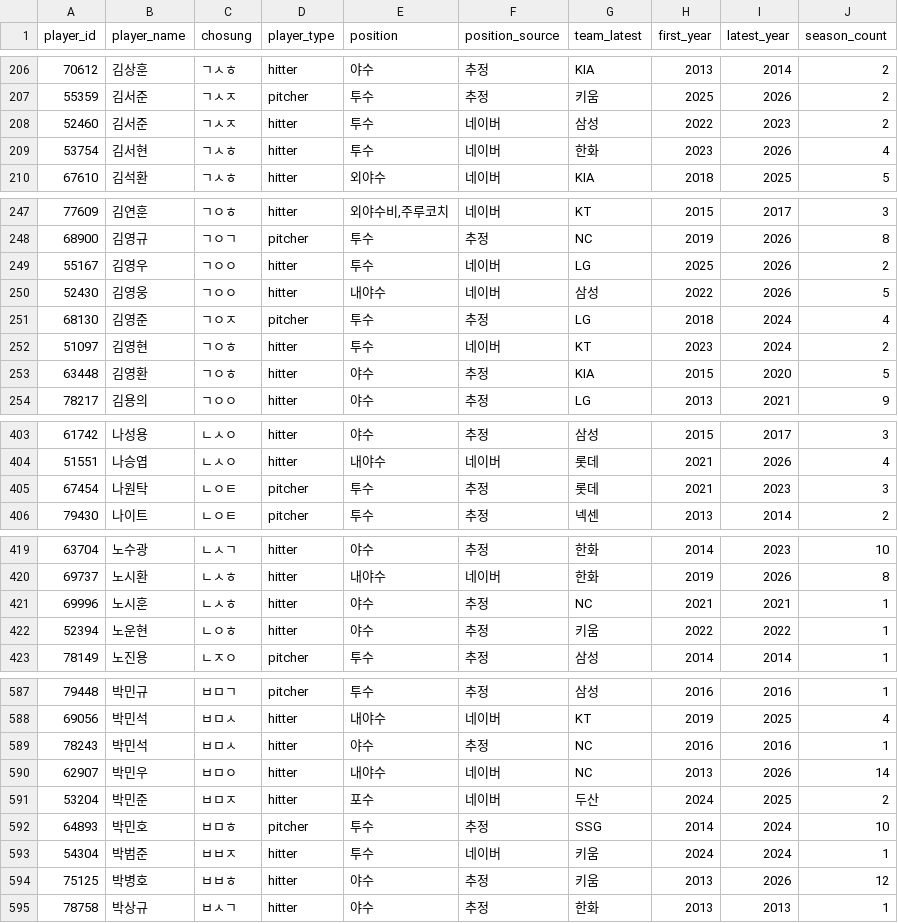
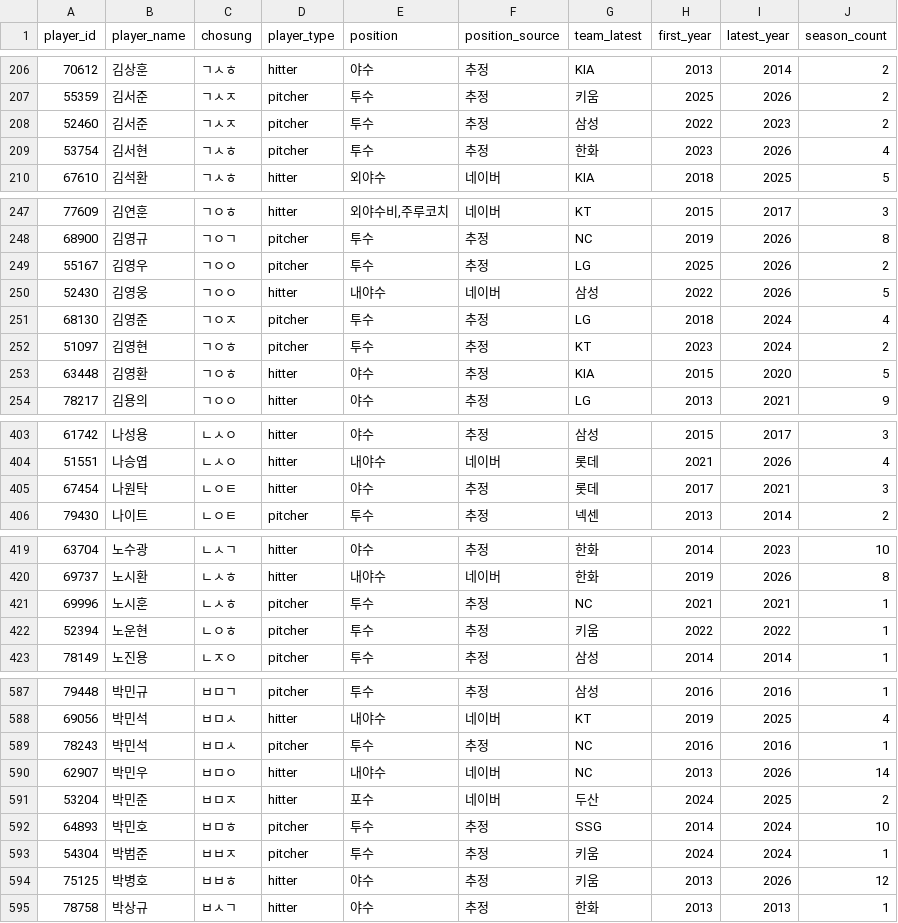
Before and after one commit to jjssspark/SalaryCast_AI, a CSV file: data/player_master.csv, drawn as a sheet; only a part is shown, gaps mark what is left out; the diff covers the shown part only.

Commit message:
fix(data): 투수 67명이 타자로 분류되던 문제
FA 2016 계약을 넣자 test_every_matched_contract_agrees_with_the_player_type이
깨졌다. 손승락(통산 271세이브)이 마스터에 player_type = hitter로 적혀 있었다.
한 명의 데이터 오류인 줄 알았는데 세어 보니 67명이었다.

build_master()가 타자·투수 양쪽 테이블에 다 잡힌 선수를 시즌 수로 갈랐다.
주석에는 "기록이 많은 쪽"이라 써 있었지만 실제로 센 것은 시즌 수다. 투수도
타석에 서면 타자 테이블에 같은 시즌 수로 잡혀 동점이 되고, 동점이면
drop_duplicates가 먼저 온 행을 남기므로 parts 리스트 순서대로 hitter가 이겼다.

박영현(318이닝/0타수), 김서현(135이닝/0타수) 같은 현역 마무리가 타자 모델로
타격 스탯을 보고 연봉을 예측받고 있었다. 에러가 나지 않아 드러나지 않았다.

출전량만으로 가르면 63명은 고쳐지지만 전향 선수 4명이 반대로 뒤집혔다.
김성민은 타자 14타수(2020 SK) / 투수 0.667이닝(2025 SSG)이라 양쪽 다 적다.
그래서 두 단계로 갈랐다.

  1) 네이버가 포지션을 준 선수는 그 값을 따른다
  2) 없으면 출전량 — 투수는 이닝 합계, 타자는 타수 합계

지명타자제라 진짜 투수는 타수가 0에 가깝고 야수가 등판해도 한두 이닝이라
단위가 달라도 섞이지 않는다.

검증: 변경 67명 (hitter->pitcher 64, pitcher->hitter 3). 시즌 스탯 자체는
바뀌지 않았다(5003행·3637행 그대로, equals=True). 남은 3명은 네이버 포지션이
없고 양쪽 기록이 10경기 안팎이라 판단을 보류했다.

TS-014

```diff
--- a/data/player_master.csv
+++ b/data/player_master.csv
@@ -207,4 +207,4 @@
 55359,김서준,ㄱㅅㅈ,pitcher,투수,추정,키움,2025,2026,2
-52460,김서준,ㄱㅅㅈ,hitter,투수,네이버,삼성,2022,2023,2
-53754,김서현,ㄱㅅㅎ,hitter,투수,네이버,한화,2023,2026,4
+52460,김서준,ㄱㅅㅈ,pitcher,투수,추정,삼성,2022,2023,2
+53754,김서현,ㄱㅅㅎ,pitcher,투수,추정,한화,2023,2026,4
 67610,김석환,ㄱㅅㅎ,hitter,외야수,네이버,KIA,2018,2025,5
@@ -248,6 +248,6 @@
 68900,김영규,ㄱㅇㄱ,pitcher,투수,추정,NC,2019,2026,8
-55167,김영우,ㄱㅇㅇ,hitter,투수,네이버,LG,2025,2026,2
+55167,김영우,ㄱㅇㅇ,pitcher,투수,추정,LG,2025,2026,2
 52430,김영웅,ㄱㅇㅇ,hitter,내야수,네이버,삼성,2022,2026,5
 68130,김영준,ㄱㅇㅈ,pitcher,투수,추정,LG,2018,2024,4
-51097,김영현,ㄱㅇㅎ,hitter,투수,네이버,KT,2023,2024,2
+51097,김영현,ㄱㅇㅎ,pitcher,투수,추정,KT,2023,2024,2
 63448,김영환,ㄱㅇㅎ,hitter,야수,추정,KIA,2015,2020,5
@@ -404,3 +404,3 @@
 51551,나승엽,ㄴㅅㅇ,hitter,내야수,네이버,롯데,2021,2026,4
-67454,나원탁,ㄴㅇㅌ,pitcher,투수,추정,롯데,2021,2023,3
+67454,나원탁,ㄴㅇㅌ,hitter,야수,추정,롯데,2017,2021,3
 79430,나이트,ㄴㅇㅌ,pitcher,투수,추정,넥센,2013,2014,2
@@ -420,4 +420,4 @@
 69737,노시환,ㄴㅅㅎ,hitter,내야수,네이버,한화,2019,2026,8
-69996,노시훈,ㄴㅅㅎ,hitter,야수,추정,NC,2021,2021,1
-52394,노운현,ㄴㅇㅎ,hitter,야수,추정,키움,2022,2022,1
+69996,노시훈,ㄴㅅㅎ,pitcher,투수,추정,NC,2021,2021,1
+52394,노운현,ㄴㅇㅎ,pitcher,투수,추정,키움,2022,2022,1
 78149,노진용,ㄴㅈㅇ,pitcher,투수,추정,삼성,2014,2014,1
@@ -588,3 +588,3 @@
 69056,박민석,ㅂㅁㅅ,hitter,내야수,네이버,KT,2019,2025,4
-78243,박민석,ㅂㅁㅅ,hitter,야수,추정,NC,2016,2016,1
+78243,박민석,ㅂㅁㅅ,pitcher,투수,추정,NC,2016,2016,1
 62907,박민우,ㅂㅁㅇ,hitter,내야수,네이버,NC,2013,2026,14
@@ -592,3 +592,3 @@
 64893,박민호,ㅂㅁㅎ,pitcher,투수,추정,SSG,2014,2024,10
-54304,박범준,ㅂㅂㅈ,hitter,투수,네이버,키움,2024,2024,1
+54304,박범준,ㅂㅂㅈ,pitcher,투수,추정,키움,2024,2024,1
 75125,박병호,ㅂㅂㅎ,hitter,야수,추정,키움,2013,2026,12
```
Also changed, not shown: 125 edited cells elsewhere in this file, data/player_photos.csv, 1 other file.
